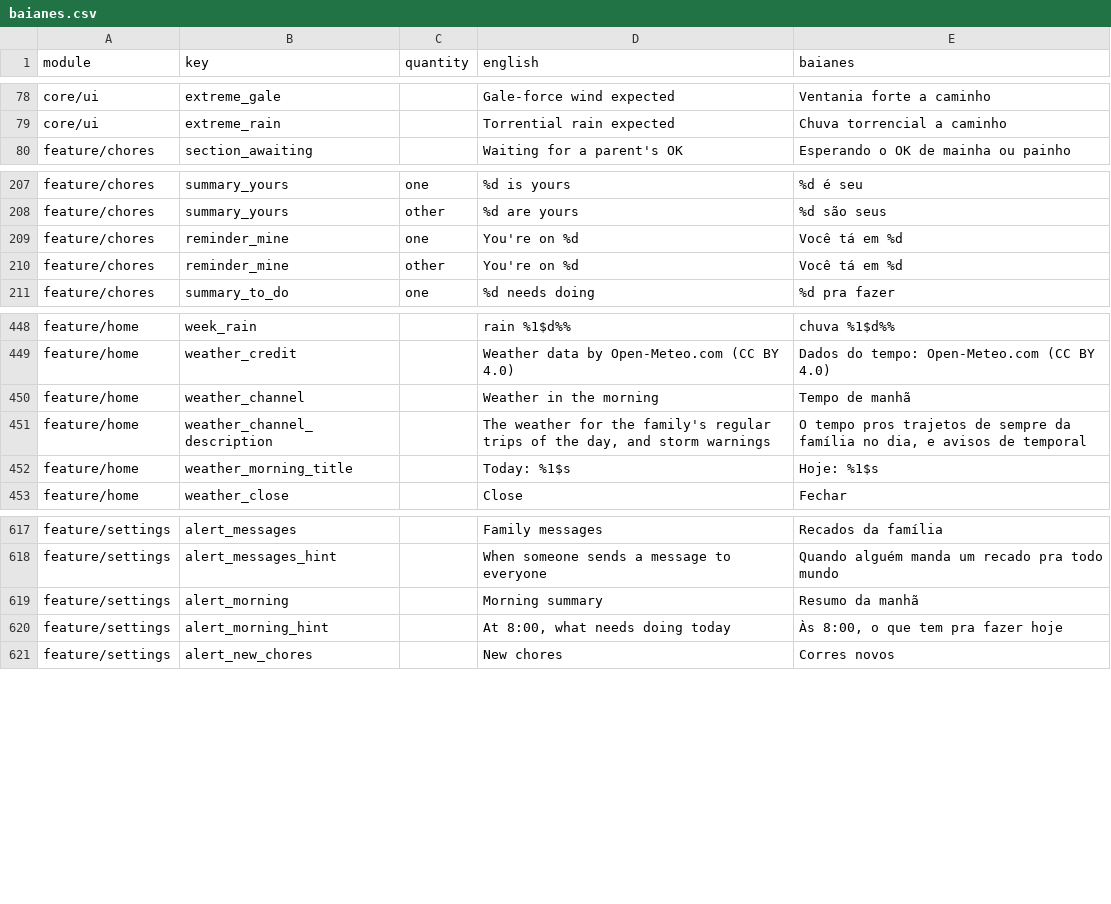
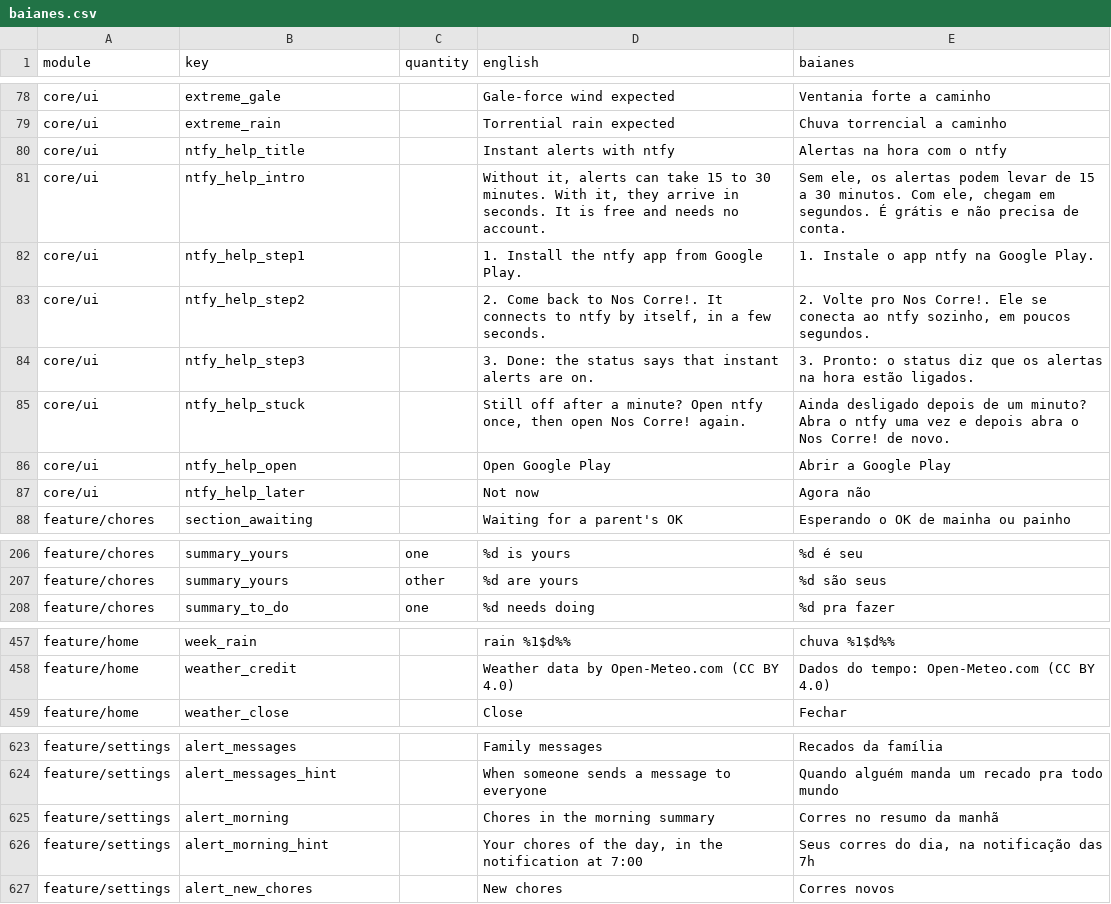
Before and after one commit to ramonvidal/ChoreMe, a CSV file: translations/baianes.csv, drawn as a sheet; only a part is shown, gaps mark what is left out; the diff covers the shown part only.

```diff
--- a/translations/baianes.csv
+++ b/translations/baianes.csv
@@ -79,2 +79,10 @@ core/ui,extreme_gale,,Gale-force wind expected,Ventania forte a caminho
 core/ui,extreme_rain,,Torrential rain expected,Chuva torrencial a caminho
+core/ui,ntfy_help_title,,Instant alerts with ntfy,Alertas na hora com o ntfy
+core/ui,ntfy_help_intro,,"Without it, alerts can take 15 to 30 minutes. With it, they arrive in seconds. It is free and needs no account.","Sem ele, os alertas podem levar de 15 a 30 minutos. Com ele, chegam em segundos. É grátis e não precisa de conta."
+core/ui,ntfy_help_step1,,1. Install the ntfy app from Google Play.,1. Instale o app ntfy na Google Play.
+core/ui,ntfy_help_step2,,"2. Come back to Nos Corre!. It connects to ntfy by itself, in a few seconds.","2. Volte pro Nos Corre!. Ele se conecta ao ntfy sozinho, em poucos segundos."
+core/ui,ntfy_help_step3,,3. Done: the status says that instant alerts are on.,3. Pronto: o status diz que os alertas na hora estão ligados.
+core/ui,ntfy_help_stuck,,"Still off after a minute? Open ntfy once, then open Nos Corre! again.",Ainda desligado depois de um minuto? Abra o ntfy uma vez e depois abra o Nos Corre! de novo.
+core/ui,ntfy_help_open,,Open Google Play,Abrir a Google Play
+core/ui,ntfy_help_later,,Not now,Agora não
 feature/chores,section_awaiting,,Waiting for a parent's OK,Esperando o OK de mainha ou painho
@@ -208,4 +207,2 @@ feature/chores,summary_yours,one,%d is yours,%d é seu
 feature/chores,summary_yours,other,%d are yours,%d são seus
-feature/chores,reminder_mine,one,You're on %d,Você tá em %d
-feature/chores,reminder_mine,other,You're on %d,Você tá em %d
 feature/chores,summary_to_do,one,%d needs doing,%d pra fazer
@@ -449,5 +458,2 @@ feature/home,week_rain,,rain %1$d%%,chuva %1$d%%
 feature/home,weather_credit,,Weather data by Open-Meteo.com (CC BY 4.0),Dados do tempo: Open-Meteo.com (CC BY 4.0)
-feature/home,weather_channel,,Weather in the morning,Tempo de manhã
-feature/home,weather_channel_description,,"The weather for the family's regular trips of the day, and storm warnings","O tempo pros trajetos de sempre da família no dia, e avisos de temporal"
-feature/home,weather_morning_title,,Today: %1$s,Hoje: %1$s
 feature/home,weather_close,,Close,Fechar
@@ -618,4 +624,4 @@ feature/settings,alert_messages,,Family messages,Recados da família
 feature/settings,alert_messages_hint,,When someone sends a message to everyone,Quando alguém manda um recado pra todo mundo
-feature/settings,alert_morning,,Morning summary,Resumo da manhã
-feature/settings,alert_morning_hint,,"At 8:00, what needs doing today","Às 8:00, o que tem pra fazer hoje"
+feature/settings,alert_morning,,Chores in the morning summary,Corres no resumo da manhã
+feature/settings,alert_morning_hint,,"Your chores of the day, in the notification at 7:00","Seus corres do dia, na notificação das 7h"
 feature/settings,alert_new_chores,,New chores,Corres novos
```
Also changed, not shown: 12 added rows, 9 removed rows and 4 edited cells elsewhere in this file, 16 other files.
